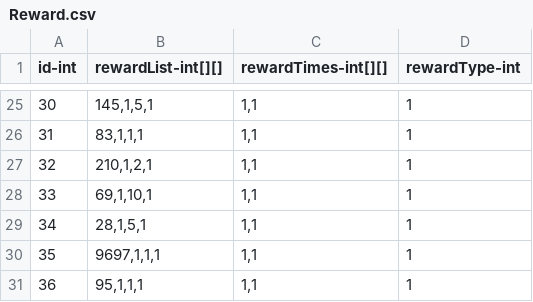
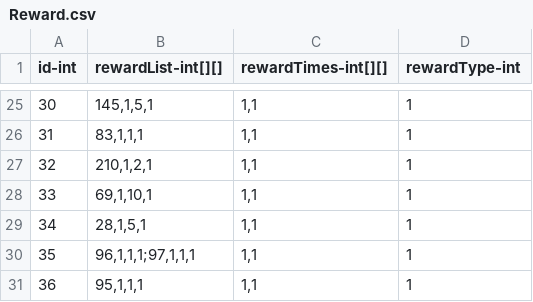
Before and after one commit to qqoo6789/shared-unity-core, a CSV file: Res/DataTable/Csv/Reward.csv, drawn as a sheet; only a part is shown, gaps mark what is left out.

Commit message:
Fix monster not found icon, fix task and reward genera error

```diff
--- a/Res/DataTable/Csv/Reward.csv
+++ b/Res/DataTable/Csv/Reward.csv
@@ -29,3 +29,3 @@ id-int,rewardList-int[][],rewardTimes-int[][],rewardType-int
 34,"28,1,5,1","1,1",1
-35,"9697,1,1,1","1,1",1
+35,"96,1,1,1;97,1,1,1","1,1",1
 36,"95,1,1,1","1,1",1
```
Also changed, not shown: Res/DataTable/Csv/Monster.csv, Res/DataTable/Csv/Task.csv, 5 other files.
